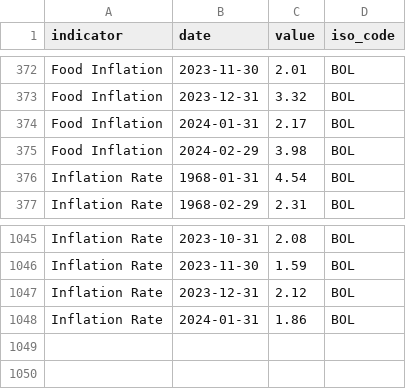
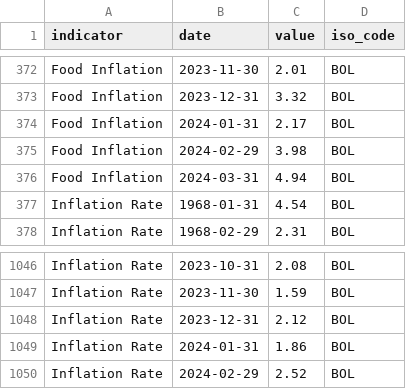
Before and after one commit to ONEcampaign/interest_rates, a CSV file: raw_data/wfp_raw/BOL_inflation.csv, drawn as a sheet; only a part is shown, gaps mark what is left out.

```diff
--- a/raw_data/wfp_raw/BOL_inflation.csv
+++ b/raw_data/wfp_raw/BOL_inflation.csv
@@ -375,2 +375,3 @@ Food Inflation,2024-01-31,2.17,BOL
 Food Inflation,2024-02-29,3.98,BOL
+Food Inflation,2024-03-31,4.94,BOL
 Inflation Rate,1968-01-31,4.54,BOL
@@ -1048 +1049,2 @@ Inflation Rate,2023-12-31,2.12,BOL
 Inflation Rate,2024-01-31,1.86,BOL
+Inflation Rate,2024-02-29,2.52,BOL
```
Also changed, not shown: output/debt_health_2020.csv, raw_data/wfp_raw/ARE_inflation.csv, 32 other files.
